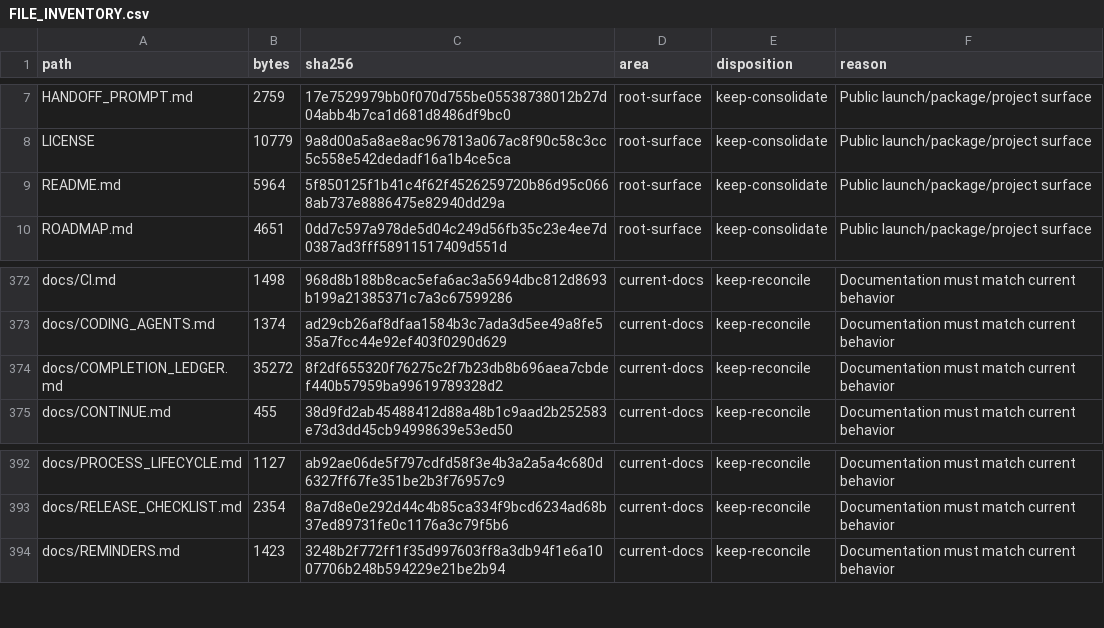
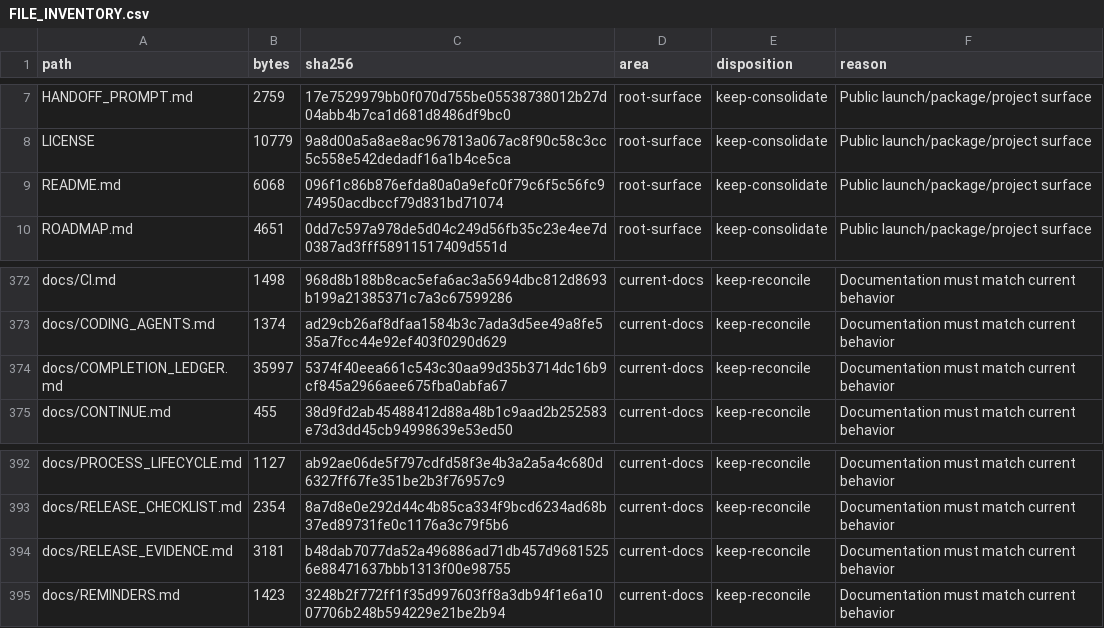
Before and after one commit to LoSkroefie/seven-ai, a CSV file: docs/FILE_INVENTORY.csv, drawn as a sheet; only a part is shown, gaps mark what is left out.

Commit message:
record Seven 4.4 release evidence

```diff
--- a/docs/FILE_INVENTORY.csv
+++ b/docs/FILE_INVENTORY.csv
@@ -8,3 +8,3 @@ HANDOFF_PROMPT.md,2759,17e7529979bb0f070d755be05538738012b27d04abb4b7ca1d681d848
 LICENSE,10779,9a8d00a5a8ae8ac967813a067ac8f90c58c3cc5c558e542dedadf16a1b4ce5ca,root-surface,keep-consolidate,Public launch/package/project surface
-README.md,5964,5f850125f1b41c4f62f4526259720b86d95c0668ab737e8886475e82940dd29a,root-surface,keep-consolidate,Public launch/package/project surface
+README.md,6068,096f1c86b876efda80a0a9efc0f79c6f5c56fc974950acdbccf79d831bd71074,root-surface,keep-consolidate,Public launch/package/project surface
 ROADMAP.md,4651,0dd7c597a978de5d04c249d56fb35c23e4ee7d0387ad3fff58911517409d551d,root-surface,keep-consolidate,Public launch/package/project surface
@@ -373,3 +373,3 @@ docs/CI.md,1498,968d8b188b8cac5efa6ac3a5694dbc812d8693b199a21385371c7a3c67599286
 docs/CODING_AGENTS.md,1374,ad29cb26af8dfaa1584b3c7ada3d5ee49a8fe535a7fcc44e92ef403f0290d629,current-docs,keep-reconcile,Documentation must match current behavior
-docs/COMPLETION_LEDGER.md,35272,8f2df655320f76275c2f7b23db8b696aea7cbdef440b57959ba99619789328d2,current-docs,keep-reconcile,Documentation must match current behavior
+docs/COMPLETION_LEDGER.md,35997,5374f40eea661c543c30aa99d35b3714dc16b9cf845a2966aee675fba0abfa67,current-docs,keep-reconcile,Documentation must match current behavior
 docs/CONTINUE.md,455,38d9fd2ab45488412d88a48b1c9aad2b252583e73d3dd45cb94998639e53ed50,current-docs,keep-reconcile,Documentation must match current behavior
@@ -393,2 +393,3 @@ docs/PROCESS_LIFECYCLE.md,1127,ab92ae06de5f797cdfd58f3e4b3a2a5a4c680d6327ff67fe3
 docs/RELEASE_CHECKLIST.md,2354,8a7d8e0e292d44c4b85ca334f9bcd6234ad68b37ed89731fe0c1176a3c79f5b6,current-docs,keep-reconcile,Documentation must match current behavior
+docs/RELEASE_EVIDENCE.md,3181,b48dab7077da52a496886ad71db457d96815256e88471637bbb1313f00e98755,current-docs,keep-reconcile,Documentation must match current behavior
 docs/REMINDERS.md,1423,3248b2f772ff1f35d997603ff8a3db94f1e6a1007706b248b594229e21be2b94,current-docs,keep-reconcile,Documentation must match current behavior
```
Also changed, not shown: 3 other files.
